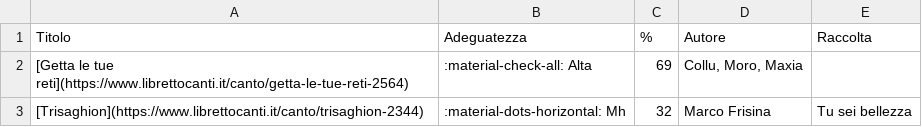
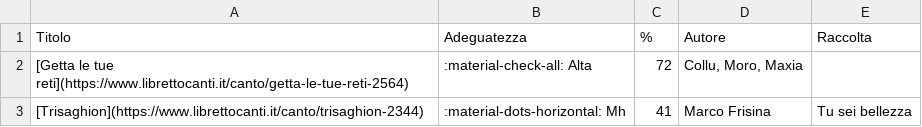
Before and after one commit to dennisangemi/hildegard, a CSV file: data/suggeriti-comunione-latest.csv, drawn as a sheet.

```diff
--- a/data/suggeriti-comunione-latest.csv
+++ b/data/suggeriti-comunione-latest.csv
@@ -1,3 +1,3 @@
 Titolo,Adeguatezza,%,Autore,Raccolta
-[Getta le tue reti](https://www.librettocanti.it/canto/getta-le-tue-reti-2564),:material-check-all: Alta,69,"Collu, Moro, Maxia",
-[Trisaghion](https://www.librettocanti.it/canto/trisaghion-2344),:material-dots-horizontal: Mh,32,Marco Frisina,Tu sei bellezza
+[Getta le tue reti](https://www.librettocanti.it/canto/getta-le-tue-reti-2564),:material-check-all: Alta,72,"Collu, Moro, Maxia",
+[Trisaghion](https://www.librettocanti.it/canto/trisaghion-2344),:material-dots-horizontal: Mh,41,Marco Frisina,Tu sei bellezza
```
Also changed, not shown: data/score_weights.csv, data/suggerimenti-latest.csv, 37 other files.
